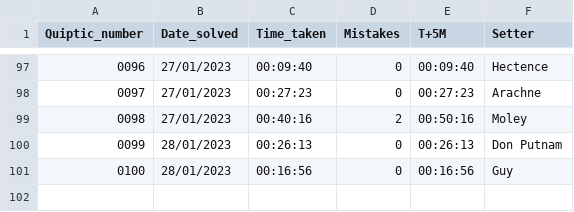
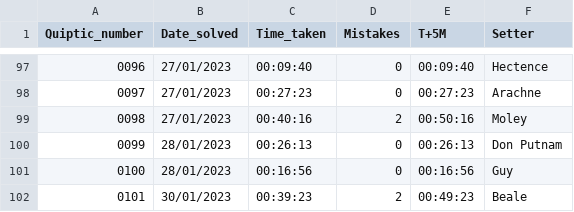
Before and after one commit to AngusRobinson/Crosswords, a CSV file: Quiptic_tracker.csv, drawn as a sheet; only a part is shown, gaps mark what is left out; the diff names each change by its address in the sheet, - before the commit and + after, or states it on an @@ line.

```diff
--- a/Quiptic_tracker.csv
+++ b/Quiptic_tracker.csv
+row 102: 0101 | 30/01/2023 | 00:39:23 | 2 | 00:49:23 | Beale
```
Also changed, not shown: 4 other files.
